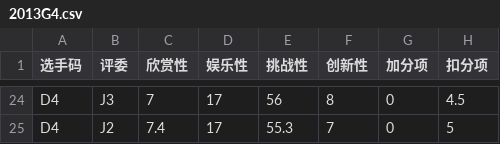
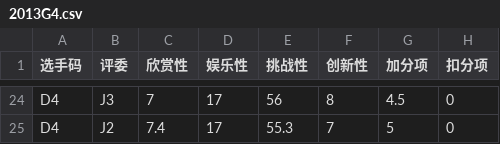
Before and after one commit to MarioForeverCommunity/MWCup-Site, a CSV file: public/data/rounds/2013G4.csv, drawn as a sheet; only a part is shown, gaps mark what is left out; the diff covers the shown part only; the diff names each change by its address in the sheet, - before the commit and + after, or states it on an @@ line.

```diff
--- a/public/data/rounds/2013G4.csv
+++ b/public/data/rounds/2013G4.csv
-G24 (加分项): 0
+G24 (加分项): 4.5
-H24 (扣分项): 4.5
+H24 (扣分项): 0
-G25 (加分项): 0
+G25 (加分项): 5
-H25 (扣分项): 5
+H25 (扣分项): 0
```
Also changed, not shown: 44 edited cells elsewhere in this file, public/data/rounds/2013S2.csv, 11 other files.
